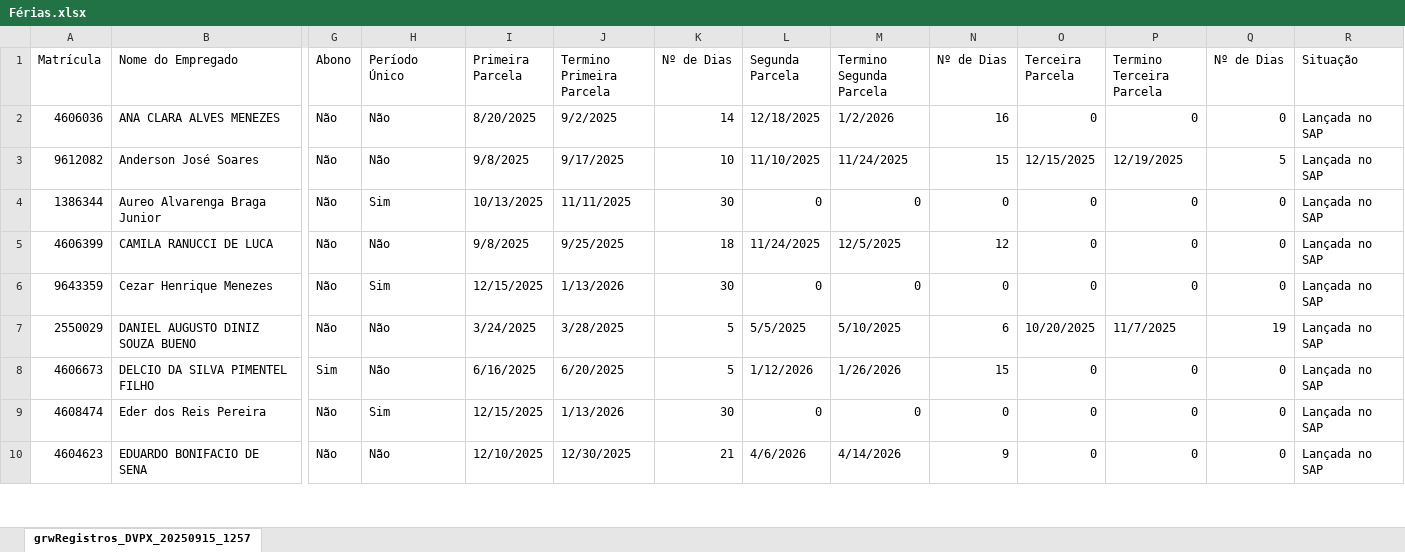
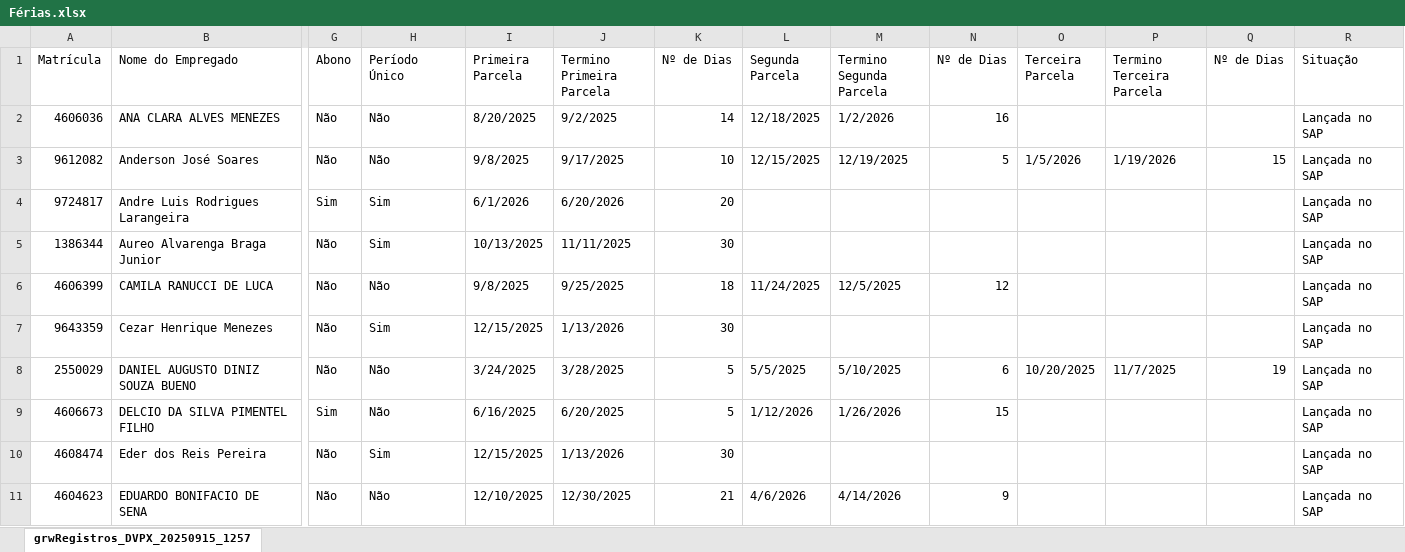
Before and after one commit to viniciussduarte/gantt_disp, an Excel workbook: Férias.xlsx, sheet grwRegistros_DVPX_20250915_1257, drawn as a sheet; only a part is shown, gaps mark what is left out; values as stored, in another font and other column widths than the file's, no cell formats; addresses are those after the commit; rows hold the shown columns only; the diff covers the shown part only; the diff names each change by its address in the sheet, - before the commit and + after, or states it on an @@ line.

```diff
--- a/Férias.xlsx (sheet grwRegistros_DVPX_20250915_1257)
+++ b/Férias.xlsx (sheet grwRegistros_DVPX_20250915_1257)
-O2 (Terceira Parcela): 0
+O2 (Terceira Parcela): (empty)
-P2 (Termino Terceira Parcela): 0
+P2 (Termino Terceira Parcela): (empty)
-Q2 (Nº de Dias): 0
+Q2 (Nº de Dias): (empty)
-L3 (Segunda Parcela): 11/10/2025
+L3 (Segunda Parcela): 12/15/2025
-M3 (Termino Segunda Parcela): 11/24/2025
+M3 (Termino Segunda Parcela): 12/19/2025
-N3 (Nº de Dias): 15
+N3 (Nº de Dias): 5
-O3 (Terceira Parcela): 12/15/2025
+O3 (Terceira Parcela): 1/5/2026
-P3 (Termino Terceira Parcela): 12/19/2025
+P3 (Termino Terceira Parcela): 1/19/2026
-Q3 (Nº de Dias): 5
+Q3 (Nº de Dias): 15
+row 4: 9724817 | Andre Luis Rodrigues Larangeira | Sim | Sim | 6/1/2026 | 6/20/2026 | 20 |  |  |  |  |  |  | Lançada no SAP
-L5 (Segunda Parcela): 0
+L5 (Segunda Parcela): (empty)
-M5 (Termino Segunda Parcela): 0
+M5 (Termino Segunda Parcela): (empty)
-N5 (Nº de Dias): 0
+N5 (Nº de Dias): (empty)
-O5:O7 (Terceira Parcela): 0
+O5:O7 (Terceira Parcela): (empty)
-P5:P7 (Termino Terceira Parcela): 0
+P5:P7 (Termino Terceira Parcela): (empty)
-Q5:Q7 (Nº de Dias): 0
+Q5:Q7 (Nº de Dias): (empty)
-L7 (Segunda Parcela): 0
+L7 (Segunda Parcela): (empty)
-M7 (Termino Segunda Parcela): 0
+M7 (Termino Segunda Parcela): (empty)
-N7 (Nº de Dias): 0
+N7 (Nº de Dias): (empty)
-O9:O11 (Terceira Parcela): 0
+O9:O11 (Terceira Parcela): (empty)
-P9:P11 (Termino Terceira Parcela): 0
+P9:P11 (Termino Terceira Parcela): (empty)
-Q9:Q11 (Nº de Dias): 0
+Q9:Q11 (Nº de Dias): (empty)
-L10 (Segunda Parcela): 0
+L10 (Segunda Parcela): (empty)
-M10 (Termino Segunda Parcela): 0
+M10 (Termino Segunda Parcela): (empty)
-N10 (Nº de Dias): 0
+N10 (Nº de Dias): (empty)
```
Also changed, not shown: 8 added rows, 11 removed rows and 74 edited cells elsewhere in this sheet, cell formats, Planejamento Estaleiro.xlsx, Planejamento Geral.xlsx.
